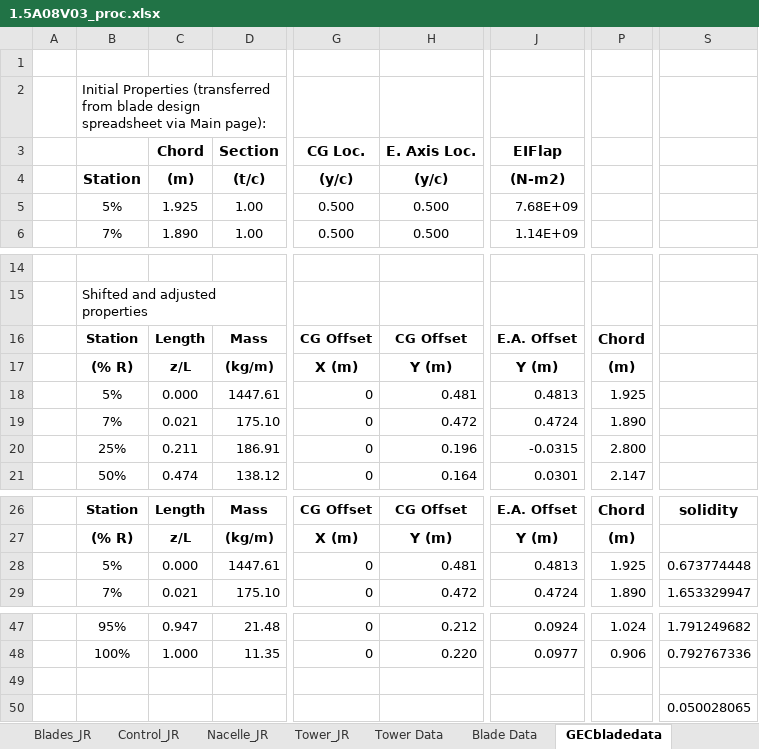
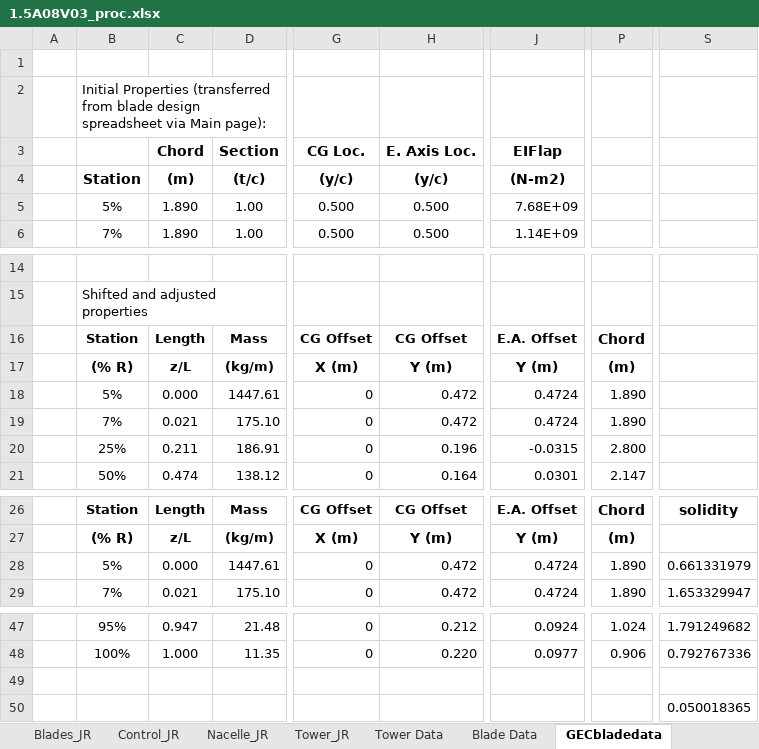
Before and after one commit to jennirinker/dissertation, an Excel workbook: FAST_models/WindPACT/excel_proc/turbines/1.5A08V03_proc.xlsx, sheet GECbladedata, drawn as a sheet; only a part is shown, gaps mark what is left out; values as stored, in another font and other column widths than the file's, no borders; charts and pictures not drawn; the diff names each change by its address in the sheet, - before the commit and + after, or states it on an @@ line.

```diff
--- a/FAST_models/WindPACT/excel_proc/turbines/1.5A08V03_proc.xlsx (sheet GECbladedata)
+++ b/FAST_models/WindPACT/excel_proc/turbines/1.5A08V03_proc.xlsx (sheet GECbladedata)
-C5 (Chord): 1.925
+C5 (Chord): 1.890
-H18 (E. Axis Loc.): 0.481
+H18 (E. Axis Loc.): 0.472
-J18 (EIFlap): 0.4813
+J18 (EIFlap): 0.4724
-P18: 1.925
+P18: 1.890
-H28 (E. Axis Loc.): 0.481
+H28 (E. Axis Loc.): 0.472
-J28 (EIFlap): 0.4813
+J28 (EIFlap): 0.4724
-P28: 1.925
+P28: 1.890
-S28: 0.673774448
+S28: 0.661331979
-S50: 0.050028065
+S50: 0.050018365
```
Also changed, not shown: sheet Main Page, sheet Blade Data, sheet AD_JR, charts or pictures, FAST_models/WindPACT/excel_proc/turbines/3.0A02V02_proc.xlsx, 17 other files.
